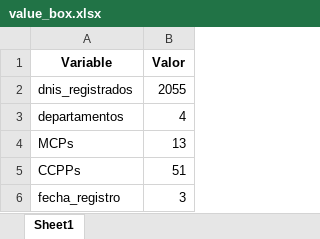
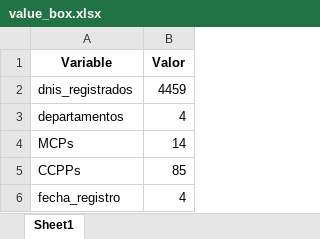
Before and after one commit to riegagabriel/2do_Empadronamiento_RENIEC_EAMCP2026, an Excel workbook: data/value_box.xlsx, sheet Sheet1, drawn as a sheet; values as stored, in another font and other column widths than the file's, no borders; the diff names each change by its address in the sheet, - before the commit and + after, or states it on an @@ line.

```diff
--- a/data/value_box.xlsx (sheet Sheet1)
+++ b/data/value_box.xlsx (sheet Sheet1)
-B2 (Valor): 2055
+B2 (Valor): 4459
-B4 (Valor): 13
+B4 (Valor): 14
-B5 (Valor): 51
+B5 (Valor): 85
-B6 (Valor): 3
+B6 (Valor): 4
```
Also changed, not shown: data/data_graf.xlsx, data/tabla_desagregada_mcp_merged.xlsx, 1 other file.
